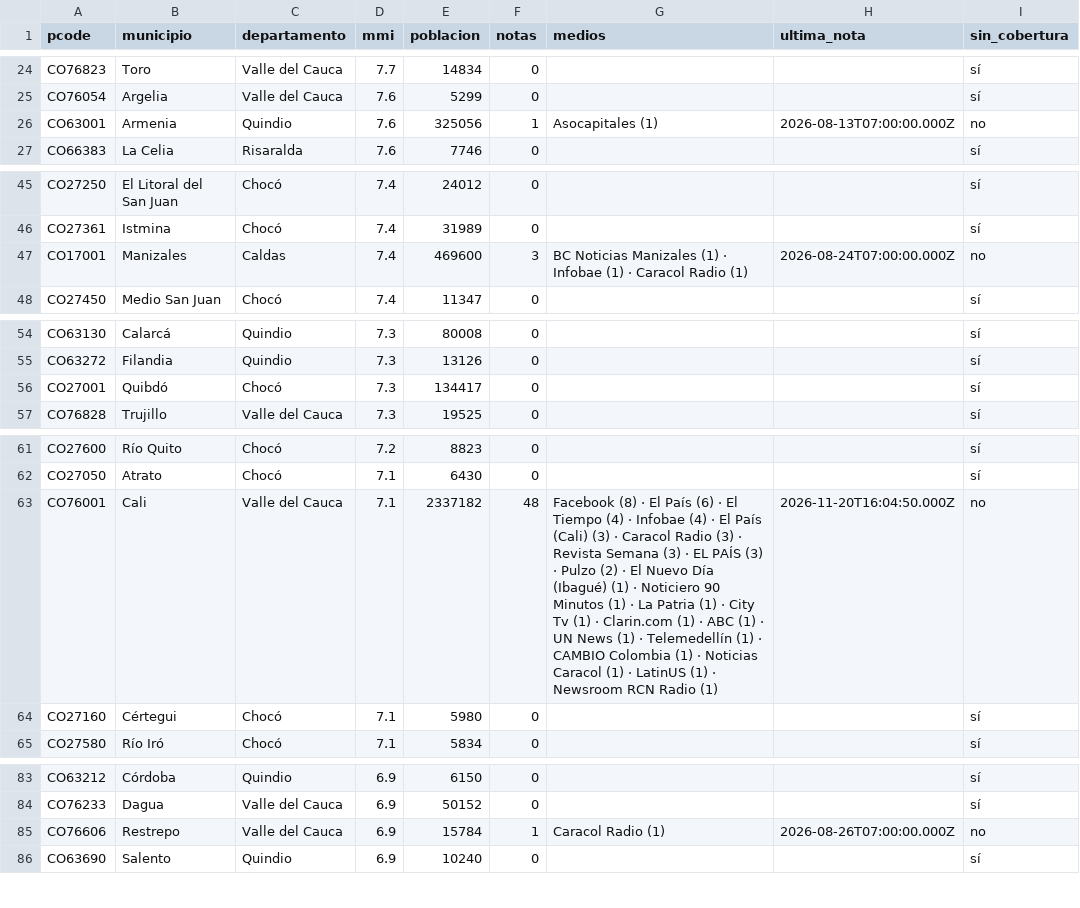
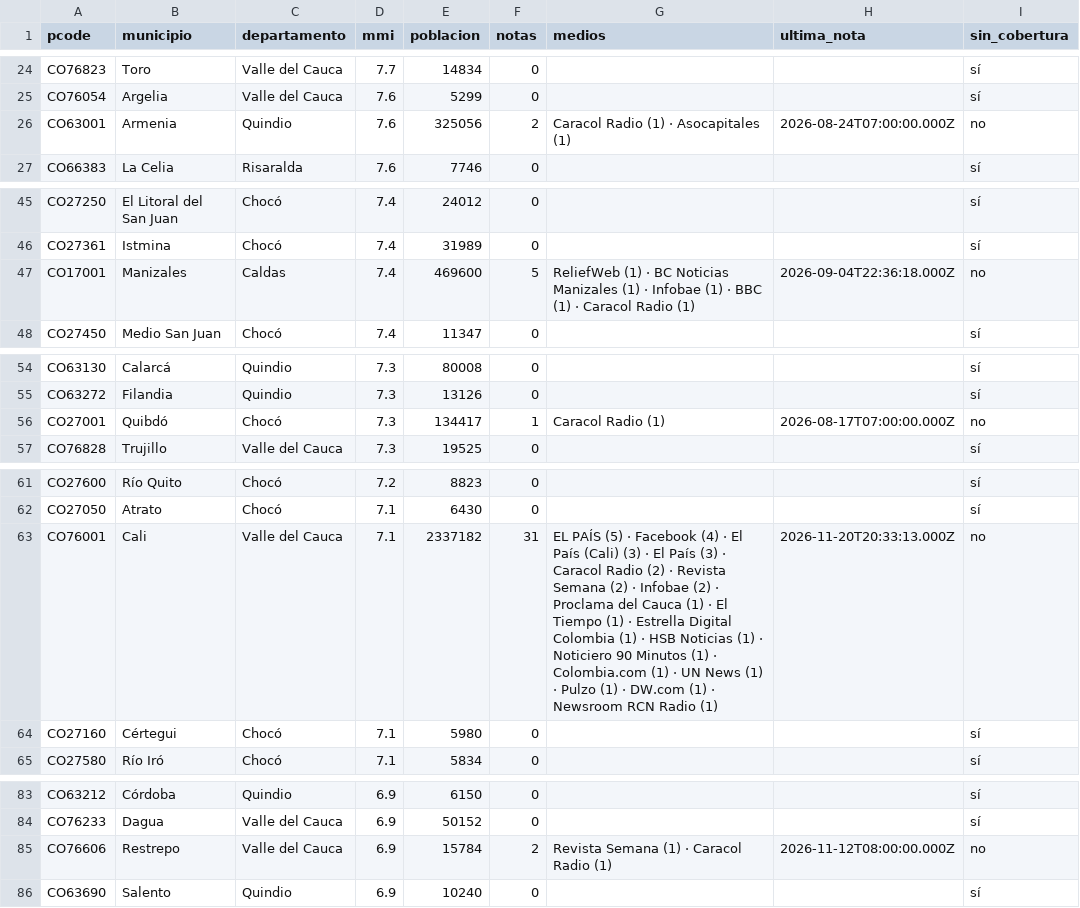
Before and after one commit to YesidAlmanzaGamba/report_cali, a CSV file: data/export/cobertura-por-municipio.csv, drawn as a sheet; only a part is shown, gaps mark what is left out; the diff covers the shown part only.

```diff
--- a/data/export/cobertura-por-municipio.csv
+++ b/data/export/cobertura-por-municipio.csv
@@ -25,3 +25,3 @@ CO76823,Toro,Valle del Cauca,7.7,14834,0,,,sí
 CO76054,Argelia,Valle del Cauca,7.6,5299,0,,,sí
-CO63001,Armenia,Quindio,7.6,325056,1,Asocapitales (1),2026-08-13T07:00:00.000Z,no
+CO63001,Armenia,Quindio,7.6,325056,2,Caracol Radio (1) · Asocapitales (1),2026-08-24T07:00:00.000Z,no
 CO66383,La Celia,Risaralda,7.6,7746,0,,,sí
@@ -46,3 +46,3 @@ CO27250,El Litoral del San Juan,Chocó,7.4,24012,0,,,sí
 CO27361,Istmina,Chocó,7.4,31989,0,,,sí
-CO17001,Manizales,Caldas,7.4,469600,3,BC Noticias Manizales (1) · Infobae (1) · Caracol Radio (1),2026-08-24T07:00:00.000Z,no
+CO17001,Manizales,Caldas,7.4,469600,5,ReliefWeb (1) · BC Noticias Manizales (1) · Infobae (1) · BBC (1) · Caracol Radio (1),2026-09-04T22:36:18.000Z,no
 CO27450,Medio San Juan,Chocó,7.4,11347,0,,,sí
@@ -55,3 +55,3 @@ CO63130,Calarcá,Quindio,7.3,80008,0,,,sí
 CO63272,Filandia,Quindio,7.3,13126,0,,,sí
-CO27001,Quibdó,Chocó,7.3,134417,0,,,sí
+CO27001,Quibdó,Chocó,7.3,134417,1,Caracol Radio (1),2026-08-17T07:00:00.000Z,no
 CO76828,Trujillo,Valle del Cauca,7.3,19525,0,,,sí
@@ -62,3 +62,3 @@ CO27600,Río Quito,Chocó,7.2,8823,0,,,sí
 CO27050,Atrato,Chocó,7.1,6430,0,,,sí
-CO76001,Cali,Valle del Cauca,7.1,2337182,48,Facebook (8) · El País (6) · El Tiempo (4) · Infobae (4) · El País (Cali) (3) · Caracol Radio (3) · Revista Semana (3) · EL PAÍS (3) · Pulzo (2) · El Nuevo Día (Ibagué) (1) · Noticiero 90 Minutos (1) · La Patria (1) · City Tv (1) · Clarin.com (1) · ABC (1) · UN News (1) · Telemedellín (1) · CAMBIO Colombia (1) · Noticias Caracol (1) · LatinUS (1) · Newsroom RCN Radio (1),2026-11-20T16:04:50.000Z,no
+CO76001,Cali,Valle del Cauca,7.1,2337182,31,EL PAÍS (5) · Facebook (4) · El País (Cali) (3) · El País (3) · Caracol Radio (2) · Revista Semana (2) · Infobae (2) · Proclama del Cauca (1) · El Tiempo (1) · Estrella Digital Colombia (1) · HSB Noticias (1) · Noticiero 90 Minutos (1) · Colombia.com (1) · UN News (1) · Pulzo (1) · DW.com (1) · Newsroom RCN Radio (1),2026-11-20T20:33:13.000Z,no
 CO27160,Cértegui,Chocó,7.1,5980,0,,,sí
@@ -84,3 +84,3 @@ CO63212,Córdoba,Quindio,6.9,6150,0,,,sí
 CO76233,Dagua,Valle del Cauca,6.9,50152,0,,,sí
-CO76606,Restrepo,Valle del Cauca,6.9,15784,1,Caracol Radio (1),2026-08-26T07:00:00.000Z,no
+CO76606,Restrepo,Valle del Cauca,6.9,15784,2,Revista Semana (1) · Caracol Radio (1),2026-11-12T08:00:00.000Z,no
 CO63690,Salento,Quindio,6.9,10240,0,,,sí
```
Also changed, not shown: 1 added row, 5 removed rows and 26 edited cells elsewhere in this file, 4 other files.
